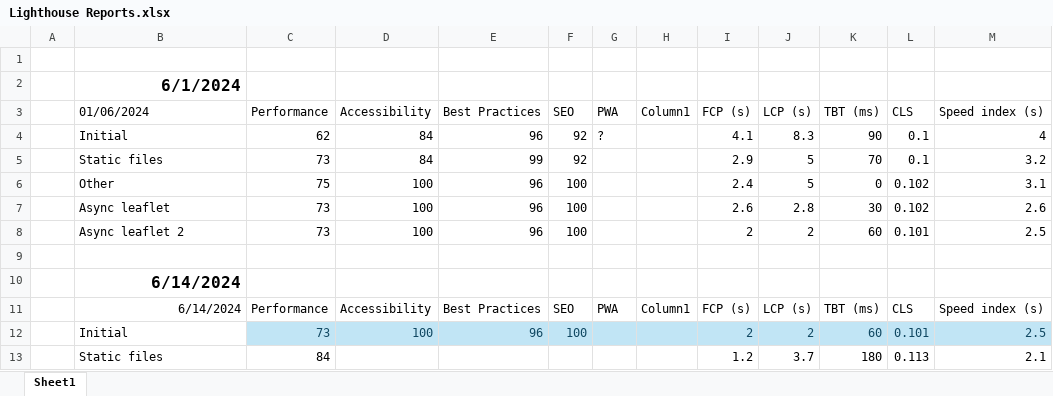
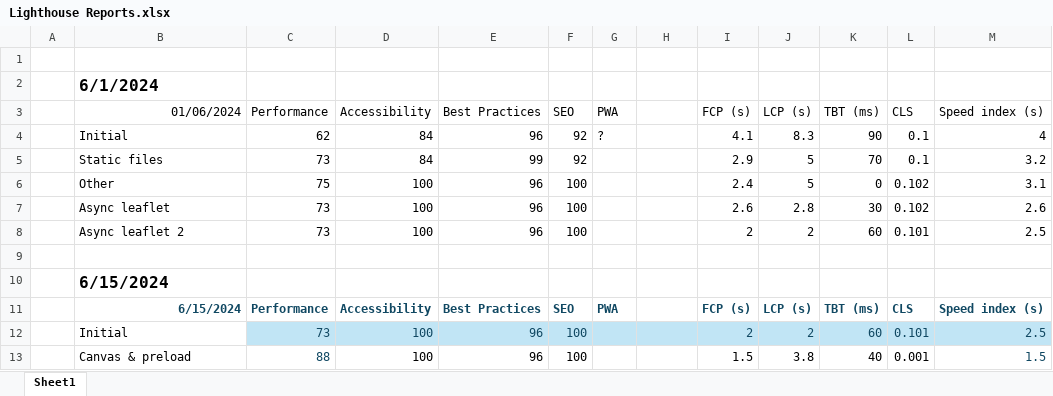
Before and after one commit to mdima/traceroute, an Excel workbook: SupportFiles/Lighthouse Reports.xlsx, sheet Sheet1, drawn as a sheet; values as stored, in another font and other column widths than the file's, no borders; conditional formats and table styles not drawn; removed rows and columns are numbered as before the commit, all else as after; the diff names each change by its address in the sheet, - before the commit and + after, or states it on an @@ line.

Commit message:
Performance review

```diff
--- a/SupportFiles/Lighthouse Reports.xlsx (sheet Sheet1)
+++ b/SupportFiles/Lighthouse Reports.xlsx (sheet Sheet1)
-B2 alignment: right
+B2 alignment: left
-B3 alignment: left
+B3 alignment: right
-H3 text colour: black
+H3 text colour: #FFFFFF
-B10:B11 (01/06/2024): 6/14/2024
+B10:B11 (01/06/2024): 6/15/2024
-B10 alignment: right
+B10 alignment: left
@@ B11:G11 bold: off → on, text colour: black → #104862 @@
-H11 (Column1): Column1
+H11 (Column1): (empty)
@@ I11:M11 bold: off → on, text colour: black → #104862 @@
-row 13:  | Static files | 84 |  |  |  |  |  | 1.2 | 3.7 | 180 | 0.113 | 2.1
+row 13:  | Canvas & preload | 88 | 100 | 96 | 100 |  |  | 1.5 | 3.8 | 40 | 0.001 | 1.5
```
Also changed, not shown: 1 other file.
